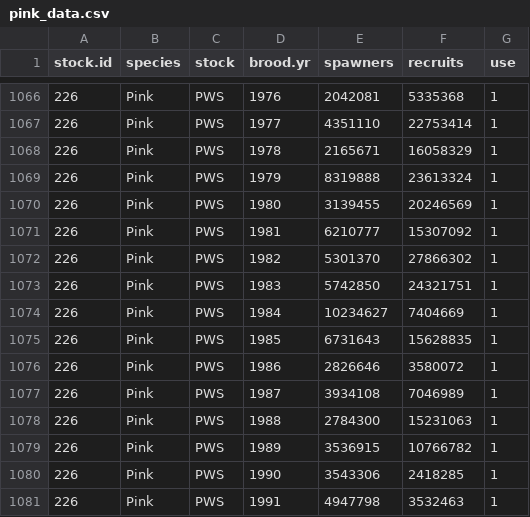
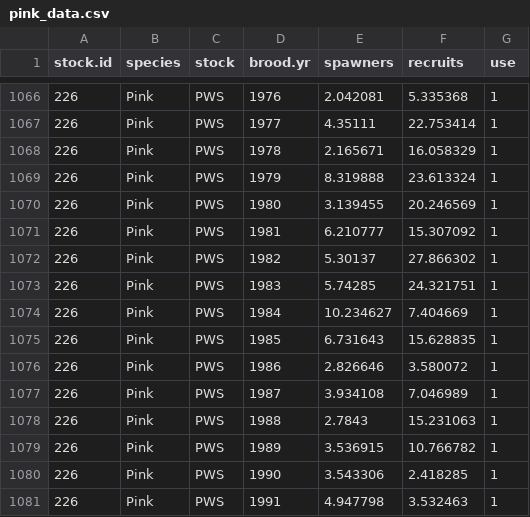
Before and after one commit to Pacific-salmon-assess/dfo_salmon_compilation, a CSV file: data/raw data/pink/pink_data.csv, drawn as a sheet; only a part is shown, gaps mark what is left out; the diff covers the shown part only.

```diff
--- a/data/raw data/pink/pink_data.csv
+++ b/data/raw data/pink/pink_data.csv
@@ -1066,16 +1066,16 @@ stock.id,species,stock,brood.yr,spawners,recruits,use
-226,Pink,PWS,1976,2042081,5335368,1
-226,Pink,PWS,1977,4351110,22753414,1
-226,Pink,PWS,1978,2165671,16058329,1
-226,Pink,PWS,1979,8319888,23613324,1
-226,Pink,PWS,1980,3139455,20246569,1
-226,Pink,PWS,1981,6210777,15307092,1
-226,Pink,PWS,1982,5301370,27866302,1
-226,Pink,PWS,1983,5742850,24321751,1
-226,Pink,PWS,1984,10234627,7404669,1
-226,Pink,PWS,1985,6731643,15628835,1
-226,Pink,PWS,1986,2826646,3580072,1
-226,Pink,PWS,1987,3934108,7046989,1
-226,Pink,PWS,1988,2784300,15231063,1
-226,Pink,PWS,1989,3536915,10766782,1
-226,Pink,PWS,1990,3543306,2418285,1
-226,Pink,PWS,1991,4947798,3532463,1
+226,Pink,PWS,1976,2.042081,5.335368,1
+226,Pink,PWS,1977,4.35111,22.753414,1
+226,Pink,PWS,1978,2.165671,16.058329,1
+226,Pink,PWS,1979,8.319888,23.613324,1
+226,Pink,PWS,1980,3.139455,20.246569,1
+226,Pink,PWS,1981,6.210777,15.307092,1
+226,Pink,PWS,1982,5.30137,27.866302,1
+226,Pink,PWS,1983,5.74285,24.321751,1
+226,Pink,PWS,1984,10.234627,7.404669,1
+226,Pink,PWS,1985,6.731643,15.628835,1
+226,Pink,PWS,1986,2.826646,3.580072,1
+226,Pink,PWS,1987,3.934108,7.046989,1
+226,Pink,PWS,1988,2.7843,15.231063,1
+226,Pink,PWS,1989,3.536915,10.766782,1
+226,Pink,PWS,1990,3.543306,2.418285,1
+226,Pink,PWS,1991,4.947798,3.532463,1
```
Also changed, not shown: 140 edited cells elsewhere in this file, data/raw data/chum/chum_data.csv, data/raw data/chum/chum_info.csv, 9 other files.
